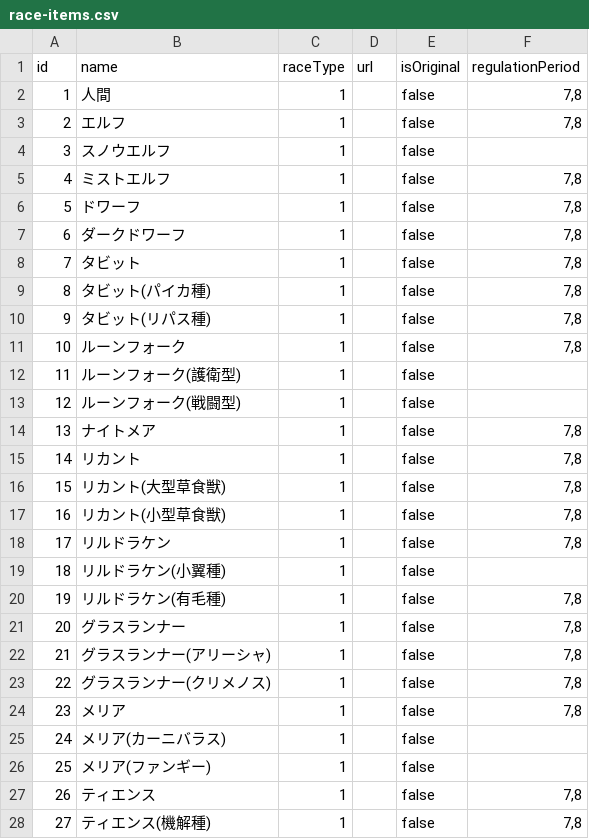
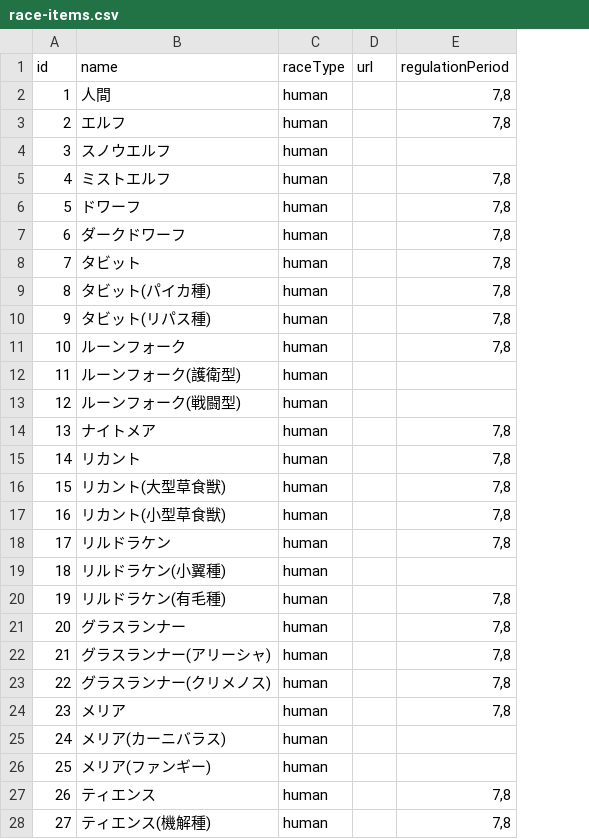
Before and after one commit to seika-777/eagle, a CSV file: application/frontend/client/public/csv/race-items.csv, drawn as a sheet; only a part is shown; the diff covers the shown part only; the diff names each change by its address in the sheet, - before the commit and + after, or states it on an @@ line.

```diff
--- a/application/frontend/client/public/csv/race-items.csv
+++ b/application/frontend/client/public/csv/race-items.csv
-column E (isOriginal), rows 2-28: all false
-C2:C28 (raceType): 1
+C2:C28 (raceType): human
```
Also changed, not shown: 44 edited cells elsewhere in this file, application/frontend/client/public/csv/god-item.csv, application/frontend/client/public/csv/school-item.csv, 25 other files.
